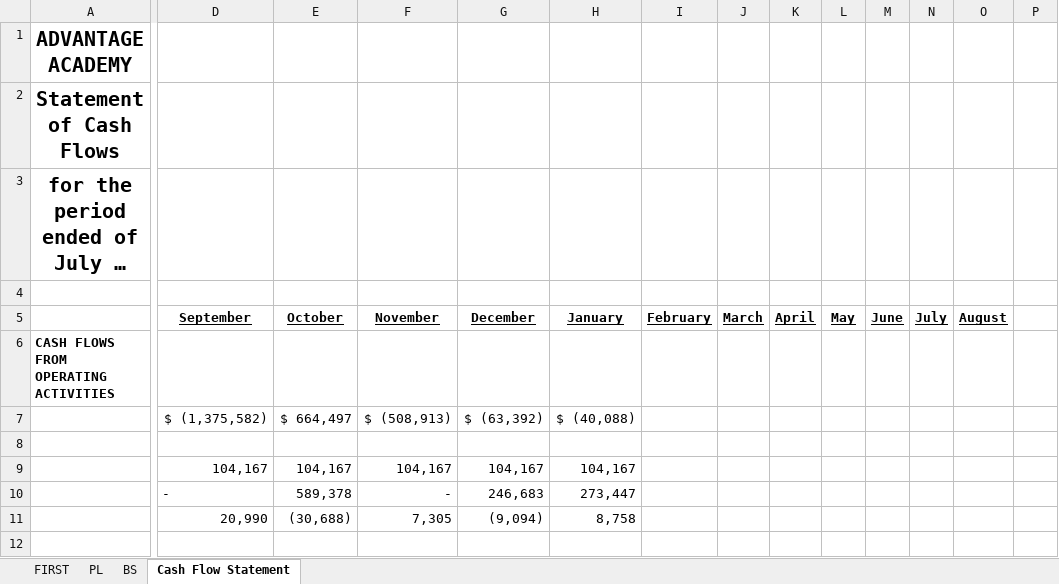
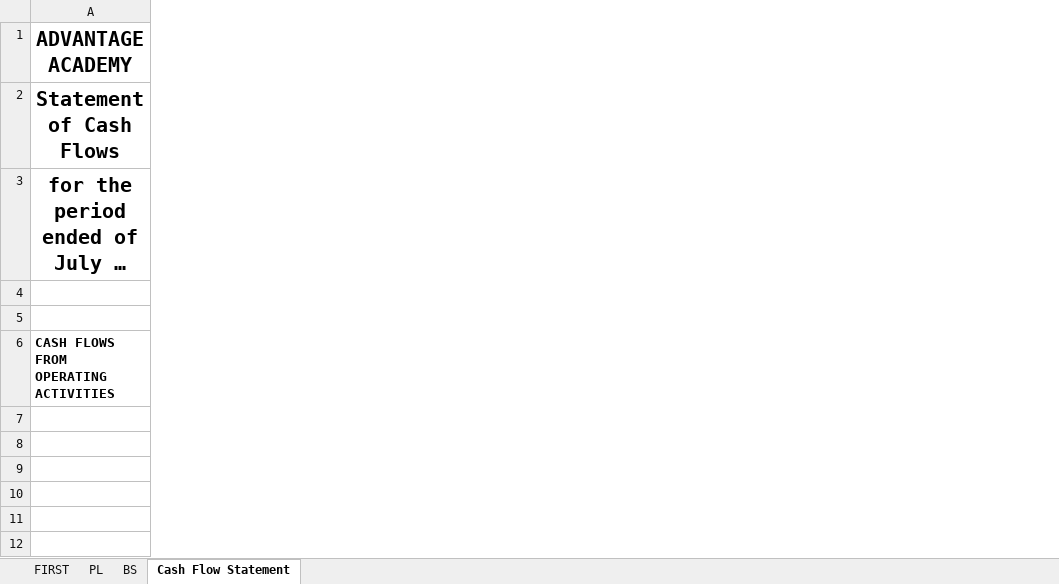
Before and after one commit to dss-edu/Financial, an Excel workbook: config/finance/static/template.xlsx, sheet Cash Flow Statement, drawn as a sheet; only a part is shown, gaps mark what is left out; long unchanged cells end in …; values as stored, in another font and other column widths than the file's, no borders; the diff names each change by its address in the sheet, - before the commit and + after, or states it on an @@ line.

```diff
--- a/config/finance/static/template.xlsx (sheet Cash Flow Statement)
+++ b/config/finance/static/template.xlsx (sheet Cash Flow Statement)
@@ column D hidden, rows 5-11: September |  | $ (1,375,582) |  | 104,167 | - | 20,990 @@
@@ column E hidden, rows 5-11: October |  | $ 664,497 |  | 104,167 | 589,378 | (30,688) @@
@@ column F hidden, rows 5-11: November |  | $ (508,913) |  | 104,167 | - | 7,305 @@
@@ column G hidden, rows 5-11: December |  | $ (63,392) |  | 104,167 | 246,683 | (9,094) @@
@@ column H hidden, rows 5-11: January |  | $ (40,088) |  | 104,167 | 273,447 | 8,758 @@
@@ column I hidden, row 5: February @@
@@ column J hidden, row 5: March @@
@@ column K hidden, row 5: April @@
@@ column L hidden, row 5: May @@
@@ column M hidden, row 5: June @@
@@ column N hidden, row 5: July @@
@@ column O hidden, row 5: August @@
@@ column P hidden, empty @@
```
Also changed, not shown: sheet BS, 1 other file.
